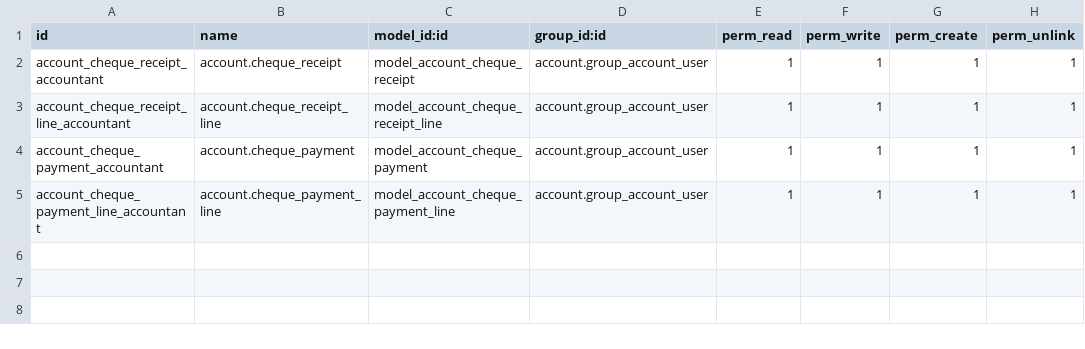
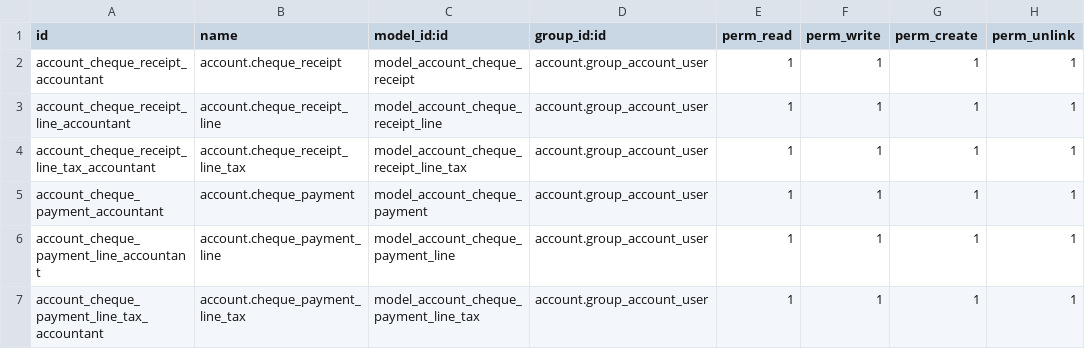
Before and after one commit to open-synergy/opnsynid-account-voucher, a CSV file: account_voucher_cheque/security/ir.model.access.csv, drawn as a sheet; the diff names each change by its address in the sheet, - before the commit and + after, or states it on an @@ line.

Commit message:
Revisi Access Right

```diff
--- a/account_voucher_cheque/security/ir.model.access.csv
+++ b/account_voucher_cheque/security/ir.model.access.csv
+row 4: account_cheque_receipt_line_tax_accountant | account.cheque_receipt_line_tax | model_account_cheque_receipt_line_tax | account.group_account_user | 1 | 1 | 1 | 1
+row 7: account_cheque_payment_line_tax_accountant | account.cheque_payment_line_tax | model_account_cheque_payment_line_tax | account.group_account_user | 1 | 1 | 1 | 1
```
